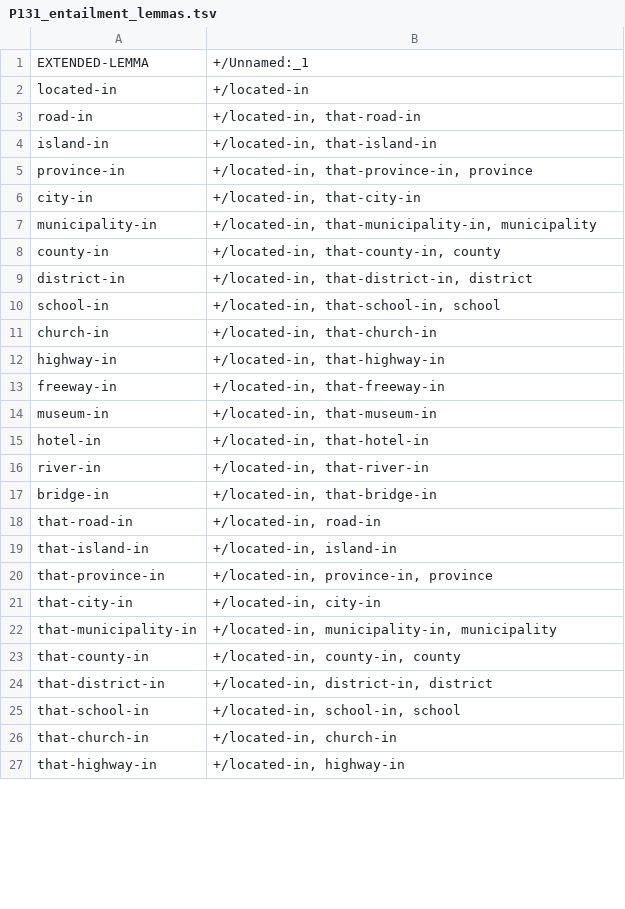
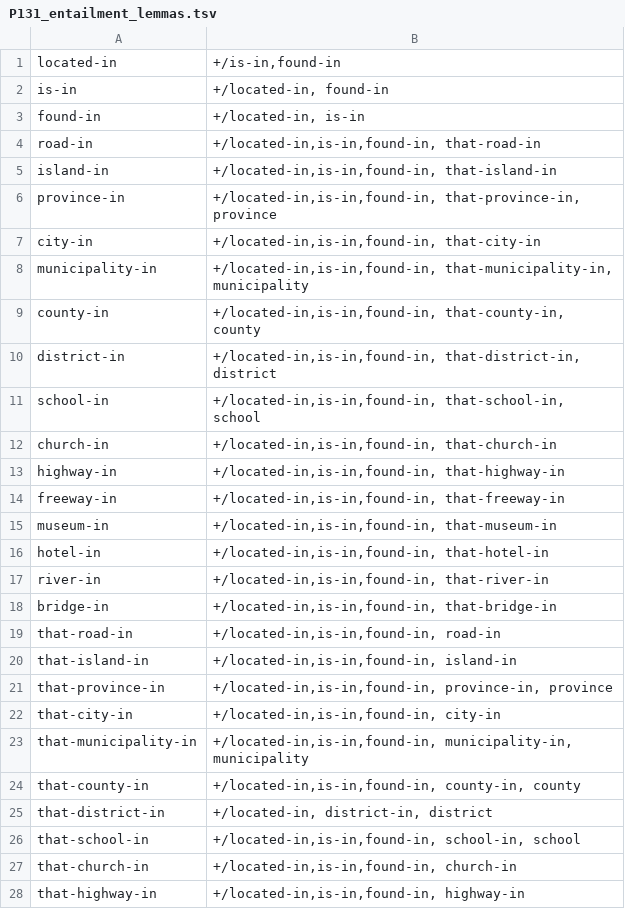
Before and after one commit to yanaiela/lm_meaning, a TSV file: data/pattern_data/P131_entailment_lemmas.tsv, drawn as a sheet; only a part is shown; the diff covers the shown part only.

Commit message:
Adding paraphrases to P131 entailment lemmas

```diff
--- a/data/pattern_data/P131_entailment_lemmas.tsv
+++ b/data/pattern_data/P131_entailment_lemmas.tsv
@@ -1,27 +1,28 @@
-EXTENDED-LEMMA	+/Unnamed:_1
-located-in	+/located-in
-road-in	+/located-in, that-road-in
-island-in	+/located-in, that-island-in
-province-in	+/located-in, that-province-in, province
-city-in	+/located-in, that-city-in
-municipality-in	+/located-in, that-municipality-in, municipality
-county-in	+/located-in, that-county-in, county
-district-in	+/located-in, that-district-in, district
-school-in	+/located-in, that-school-in, school
-church-in	+/located-in, that-church-in
-highway-in	+/located-in, that-highway-in
-freeway-in	+/located-in, that-freeway-in
-museum-in	+/located-in, that-museum-in
-hotel-in	+/located-in, that-hotel-in
-river-in	+/located-in, that-river-in
-bridge-in	+/located-in, that-bridge-in
-that-road-in	+/located-in, road-in
-that-island-in	+/located-in, island-in
-that-province-in	+/located-in, province-in, province
-that-city-in	+/located-in, city-in
-that-municipality-in	+/located-in, municipality-in, municipality
-that-county-in	+/located-in, county-in, county
+located-in	+/is-in,found-in
+is-in	+/located-in, found-in
+found-in	+/located-in, is-in
+road-in	+/located-in,is-in,found-in, that-road-in
+island-in	+/located-in,is-in,found-in, that-island-in
+province-in	+/located-in,is-in,found-in, that-province-in, province
+city-in	+/located-in,is-in,found-in, that-city-in
+municipality-in	+/located-in,is-in,found-in, that-municipality-in, municipality
+county-in	+/located-in,is-in,found-in, that-county-in, county
+district-in	+/located-in,is-in,found-in, that-district-in, district
+school-in	+/located-in,is-in,found-in, that-school-in, school
+church-in	+/located-in,is-in,found-in, that-church-in
+highway-in	+/located-in,is-in,found-in, that-highway-in
+freeway-in	+/located-in,is-in,found-in, that-freeway-in
+museum-in	+/located-in,is-in,found-in, that-museum-in
+hotel-in	+/located-in,is-in,found-in, that-hotel-in
+river-in	+/located-in,is-in,found-in, that-river-in
+bridge-in	+/located-in,is-in,found-in, that-bridge-in
+that-road-in	+/located-in,is-in,found-in, road-in
+that-island-in	+/located-in,is-in,found-in, island-in
+that-province-in	+/located-in,is-in,found-in, province-in, province
+that-city-in	+/located-in,is-in,found-in, city-in
+that-municipality-in	+/located-in,is-in,found-in, municipality-in, municipality
+that-county-in	+/located-in,is-in,found-in, county-in, county
 that-district-in	+/located-in, district-in, district
-that-school-in	+/located-in, school-in, school
-that-church-in	+/located-in, church-in
-that-highway-in	+/located-in, highway-in
+that-school-in	+/located-in,is-in,found-in, school-in, school
+that-church-in	+/located-in,is-in,found-in, church-in
+that-highway-in	+/located-in,is-in,found-in, highway-in
```
Also changed, not shown: 10 edited cells elsewhere in this file.
